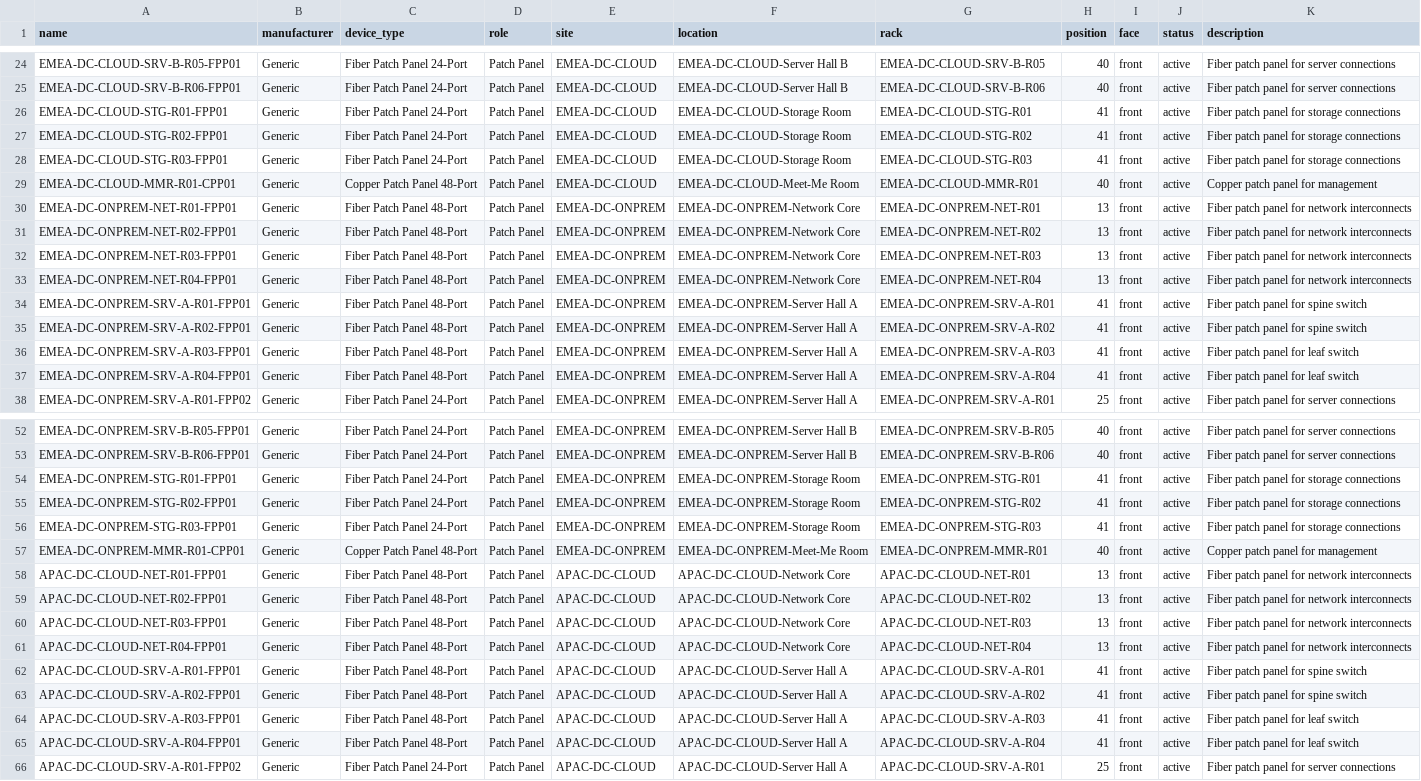
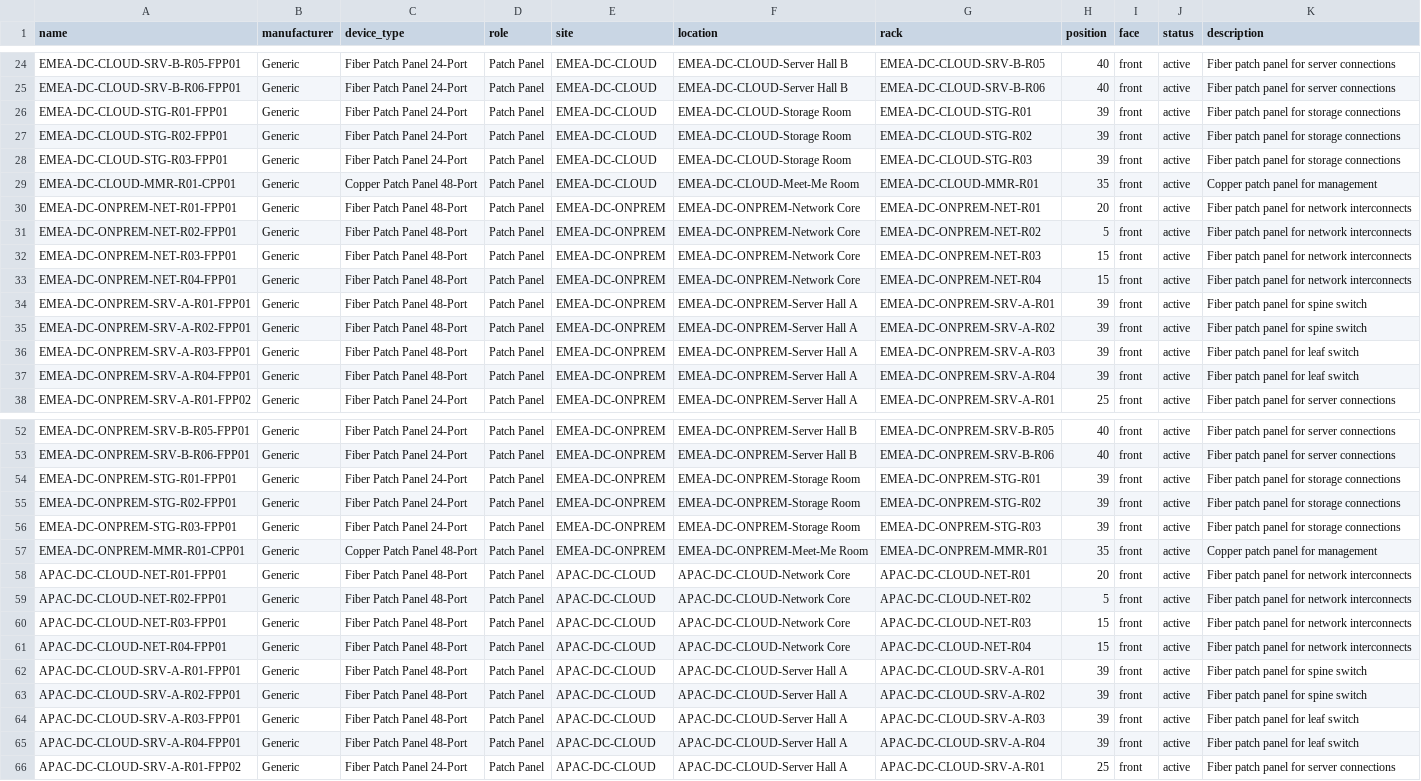
Before and after one commit to rlamini/awx_netbox_git, a CSV file: lab/netbox_dc_patch_panels.csv, drawn as a sheet; only a part is shown, gaps mark what is left out; the diff covers the shown part only; the diff names each change by its address in the sheet, - before the commit and + after, or states it on an @@ line.

```diff
--- a/lab/netbox_dc_patch_panels.csv
+++ b/lab/netbox_dc_patch_panels.csv
-H26:H28 (position): 41
+H26:H28 (position): 39
-H29 (position): 40
+H29 (position): 35
-H30 (position): 13
+H30 (position): 20
-H31 (position): 13
+H31 (position): 5
-H32:H33 (position): 13
+H32:H33 (position): 15
-H34:H37 (position): 41
+H34:H37 (position): 39
-H54:H56 (position): 41
+H54:H56 (position): 39
-H57 (position): 40
+H57 (position): 35
-H58 (position): 13
+H58 (position): 20
-H59 (position): 13
+H59 (position): 5
-H60:H61 (position): 13
+H60:H61 (position): 15
-H62:H65 (position): 41
+H62:H65 (position): 39
```
Also changed, not shown: 72 edited cells elsewhere in this file, 1 other file.
